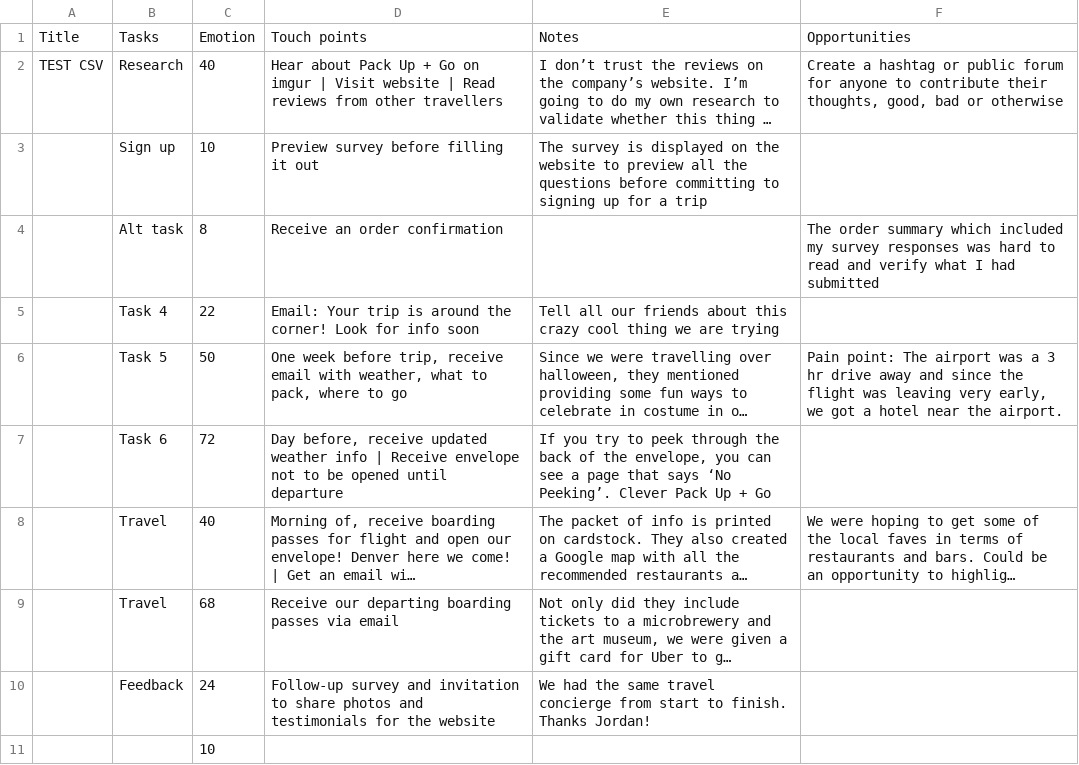
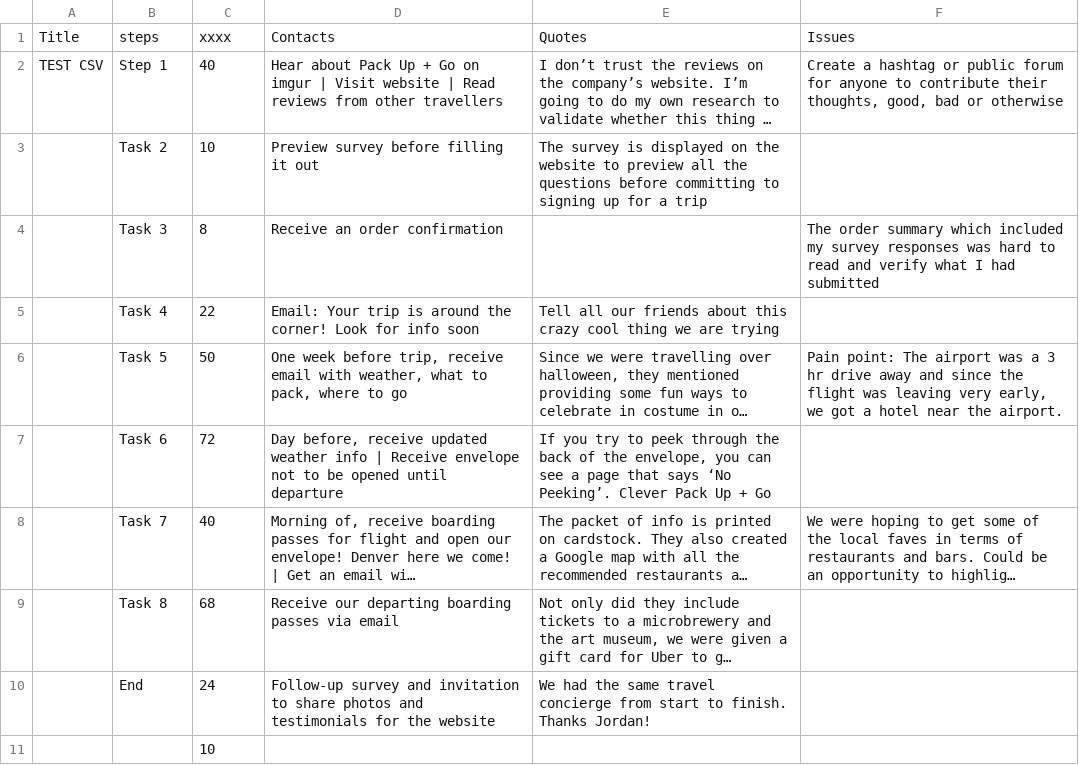
Before and after one commit to mcoulthurst/user-journey, a CSV file: assets/data/test.csv, drawn as a sheet; long unchanged cells end in …; removed rows and columns are numbered as before the commit, all else as after; the diff names each change by its address in the sheet, - before the commit and + after, or states it on an @@ line.

Commit message:
Update to use titles from csv first row

```diff
--- a/assets/data/test.csv
+++ b/assets/data/test.csv
-row 1: Title | Tasks | Emotion | Touch points | Notes | Opportunities
+row 1: Title | steps | xxxx | Contacts | Quotes | Issues
-B2: Research
+B2: Step 1
-B3: Sign up
+B3: Task 2
-B4: Alt task
+B4: Task 3
-B8: Travel
+B8: Task 7
-B9: Travel
+B9: Task 8
-B10: Feedback
+B10: End
```
Also changed, not shown: 1 other file.
